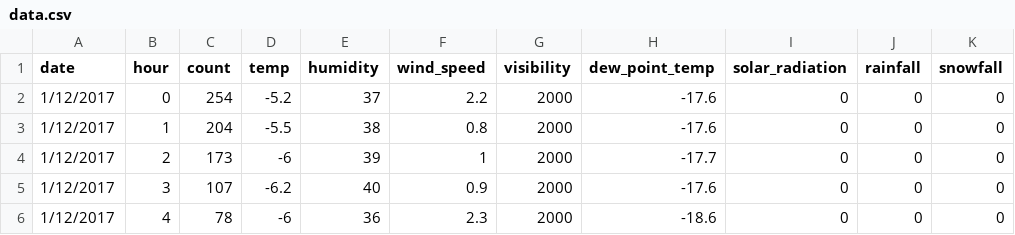
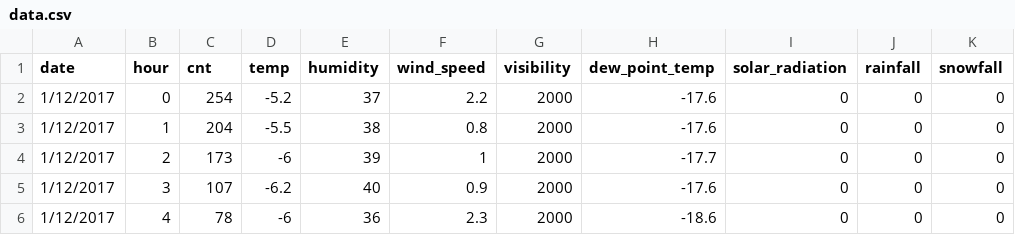
Before and after one commit to andyycx/bikesharing, a CSV file: data.csv, drawn as a sheet; only a part is shown; the diff names each change by its address in the sheet, - before the commit and + after, or states it on an @@ line.

Commit message:
Updated column name

```diff
--- a/data.csv
+++ b/data.csv
-C1: count
+C1: cnt
```
